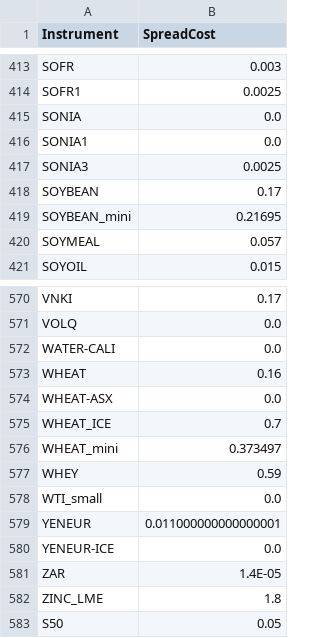
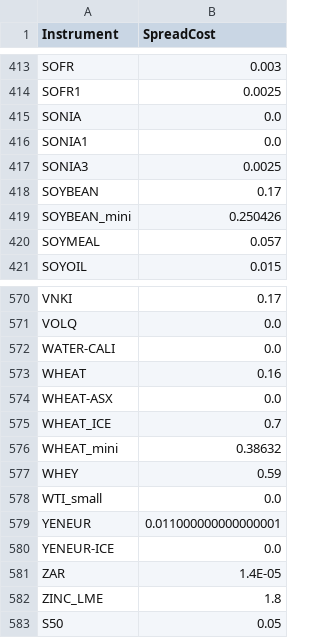
Before and after one commit to anannnchim/pysystemtrade, a CSV file: data/futures/csvconfig/spreadcosts.csv, drawn as a sheet; only a part is shown, gaps mark what is left out; the diff covers the shown part only.

Commit message:
update spread APRIL26

```diff
--- a/data/futures/csvconfig/spreadcosts.csv
+++ b/data/futures/csvconfig/spreadcosts.csv
@@ -418,3 +418,3 @@ SONIA3,0.0025
 SOYBEAN,0.17
-SOYBEAN_mini,0.21695
+SOYBEAN_mini,0.250426
 SOYMEAL,0.057
@@ -575,3 +575,3 @@ WHEAT-ASX,0.0
 WHEAT_ICE,0.7
-WHEAT_mini,0.373497
+WHEAT_mini,0.38632
 WHEY,0.59
```
Also changed, not shown: 13 edited cells elsewhere in this file.
